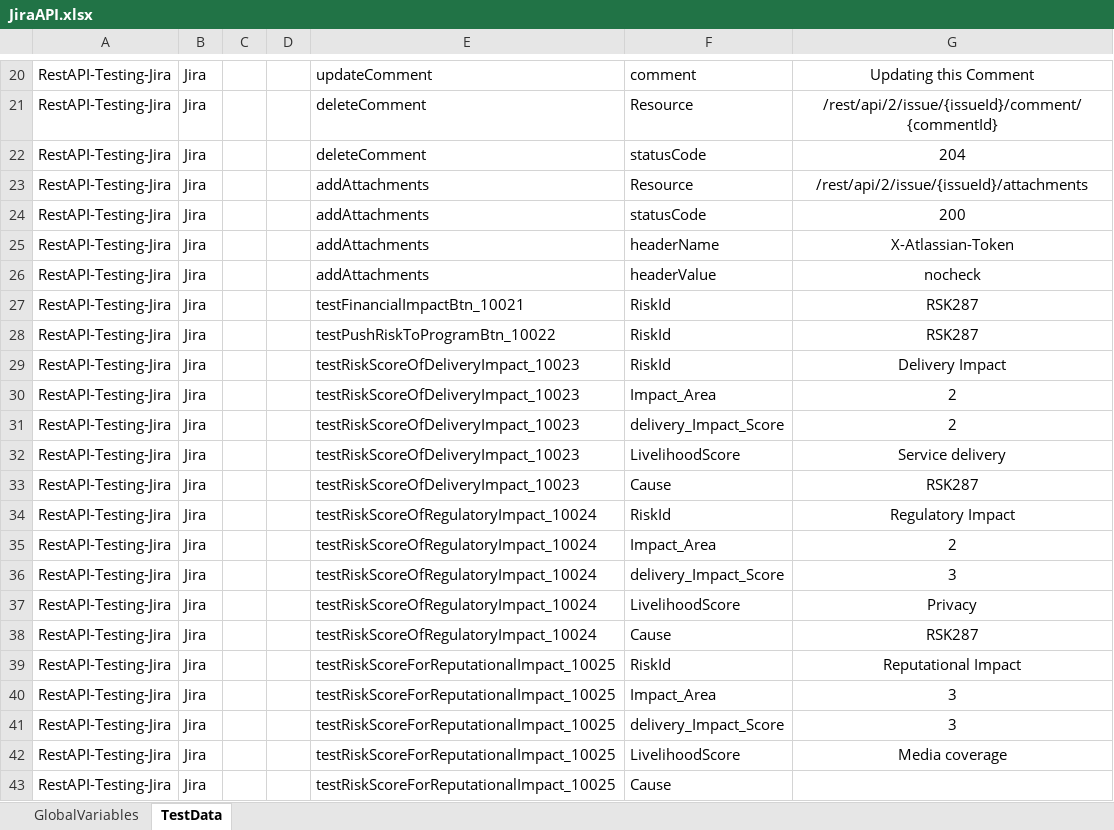
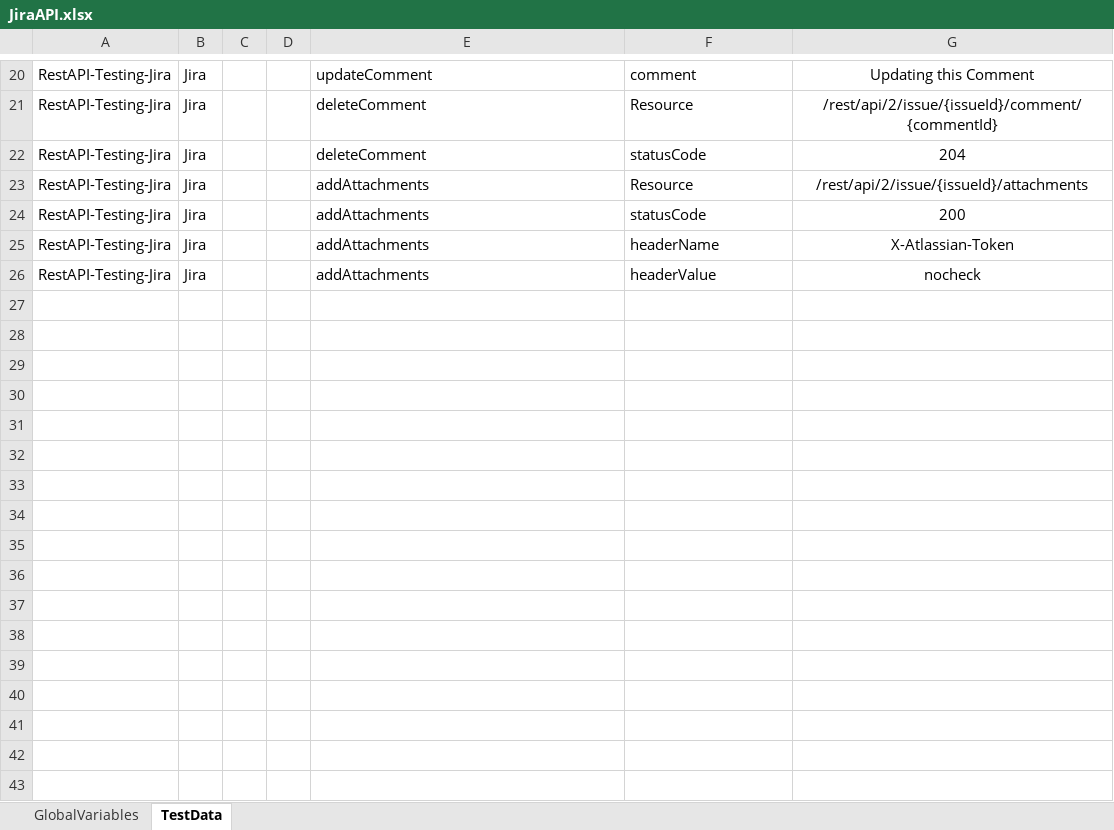
Before and after one commit to faiz-siddiqh/Automation-Framework-RestAPI, an Excel workbook: RestAPI-Test-Framework/ExecutionFiles/JiraAPI/JiraAPI.xlsx, sheet TestData, drawn as a sheet; only a part is shown, gaps mark what is left out; values as stored, in another font and other column widths than the file's, no borders; the diff names each change by its address in the sheet, - before the commit and + after, or states it on an @@ line.

```diff
--- a/RestAPI-Test-Framework/ExecutionFiles/JiraAPI/JiraAPI.xlsx (sheet TestData)
+++ b/RestAPI-Test-Framework/ExecutionFiles/JiraAPI/JiraAPI.xlsx (sheet TestData)
-row 27: RestAPI-Testing-Jira | Jira |  |  | testFinancialImpactBtn_10021 | RiskId | RSK287
-row 28: RestAPI-Testing-Jira | Jira |  |  | testPushRiskToProgramBtn_10022 | RiskId | RSK287
-row 29: RestAPI-Testing-Jira | Jira |  |  | testRiskScoreOfDeliveryImpact_10023 | RiskId | Delivery Impact
-row 30: RestAPI-Testing-Jira | Jira |  |  | testRiskScoreOfDeliveryImpact_10023 | Impact_Area | 2
-row 31: RestAPI-Testing-Jira | Jira |  |  | testRiskScoreOfDeliveryImpact_10023 | delivery_Impact_Score | 2
-row 32: RestAPI-Testing-Jira | Jira |  |  | testRiskScoreOfDeliveryImpact_10023 | LivelihoodScore | Service delivery
-row 33: RestAPI-Testing-Jira | Jira |  |  | testRiskScoreOfDeliveryImpact_10023 | Cause | RSK287
-row 34: RestAPI-Testing-Jira | Jira |  |  | testRiskScoreOfRegulatoryImpact_10024 | RiskId | Regulatory Impact
-row 35: RestAPI-Testing-Jira | Jira |  |  | testRiskScoreOfRegulatoryImpact_10024 | Impact_Area | 2
-row 36: RestAPI-Testing-Jira | Jira |  |  | testRiskScoreOfRegulatoryImpact_10024 | delivery_Impact_Score | 3
-row 37: RestAPI-Testing-Jira | Jira |  |  | testRiskScoreOfRegulatoryImpact_10024 | LivelihoodScore | Privacy
-row 38: RestAPI-Testing-Jira | Jira |  |  | testRiskScoreOfRegulatoryImpact_10024 | Cause | RSK287
-row 39: RestAPI-Testing-Jira | Jira |  |  | testRiskScoreForReputationalImpact_10025 | RiskId | Reputational Impact
-row 40: RestAPI-Testing-Jira | Jira |  |  | testRiskScoreForReputationalImpact_10025 | Impact_Area | 3
-row 41: RestAPI-Testing-Jira | Jira |  |  | testRiskScoreForReputationalImpact_10025 | delivery_Impact_Score | 3
-row 42: RestAPI-Testing-Jira | Jira |  |  | testRiskScoreForReputationalImpact_10025 | LivelihoodScore | Media coverage
-row 43: RestAPI-Testing-Jira | Jira |  |  | testRiskScoreForReputationalImpact_10025 | Cause
```
Also changed, not shown: 11 other files.
